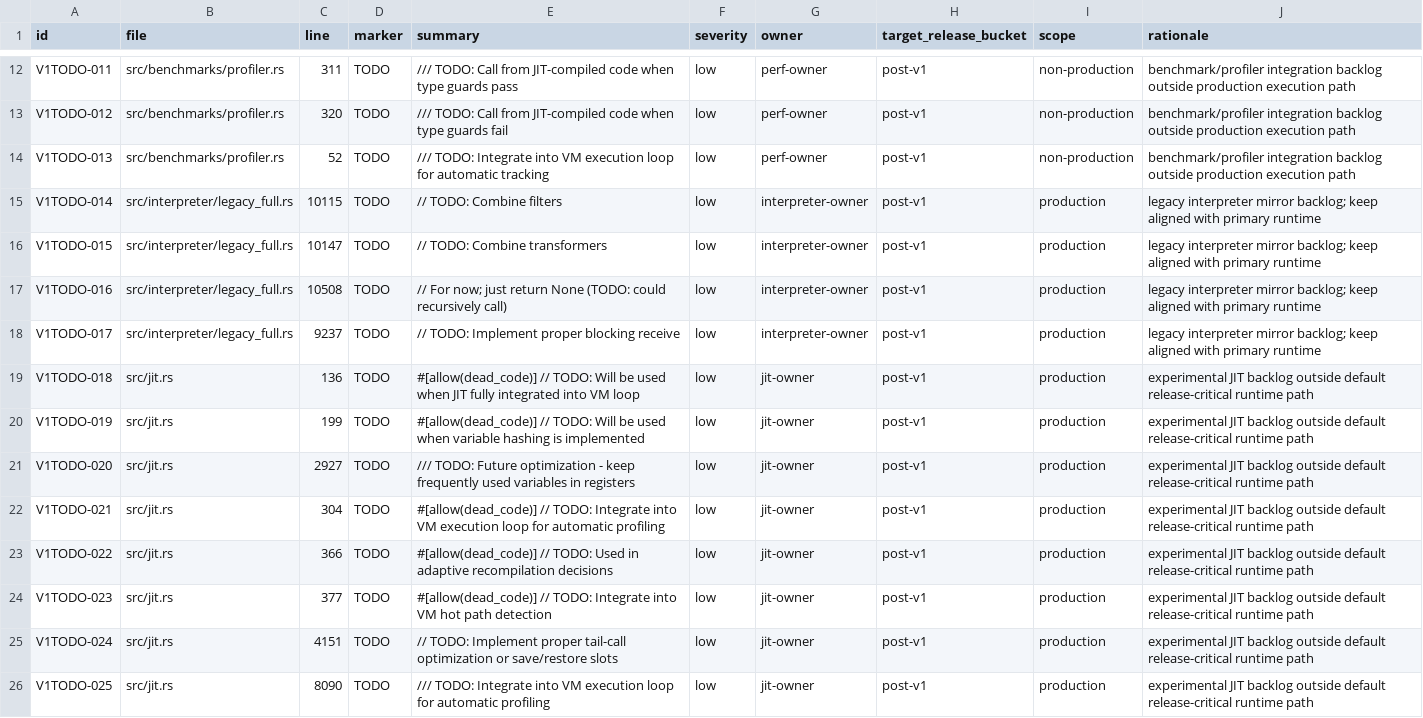
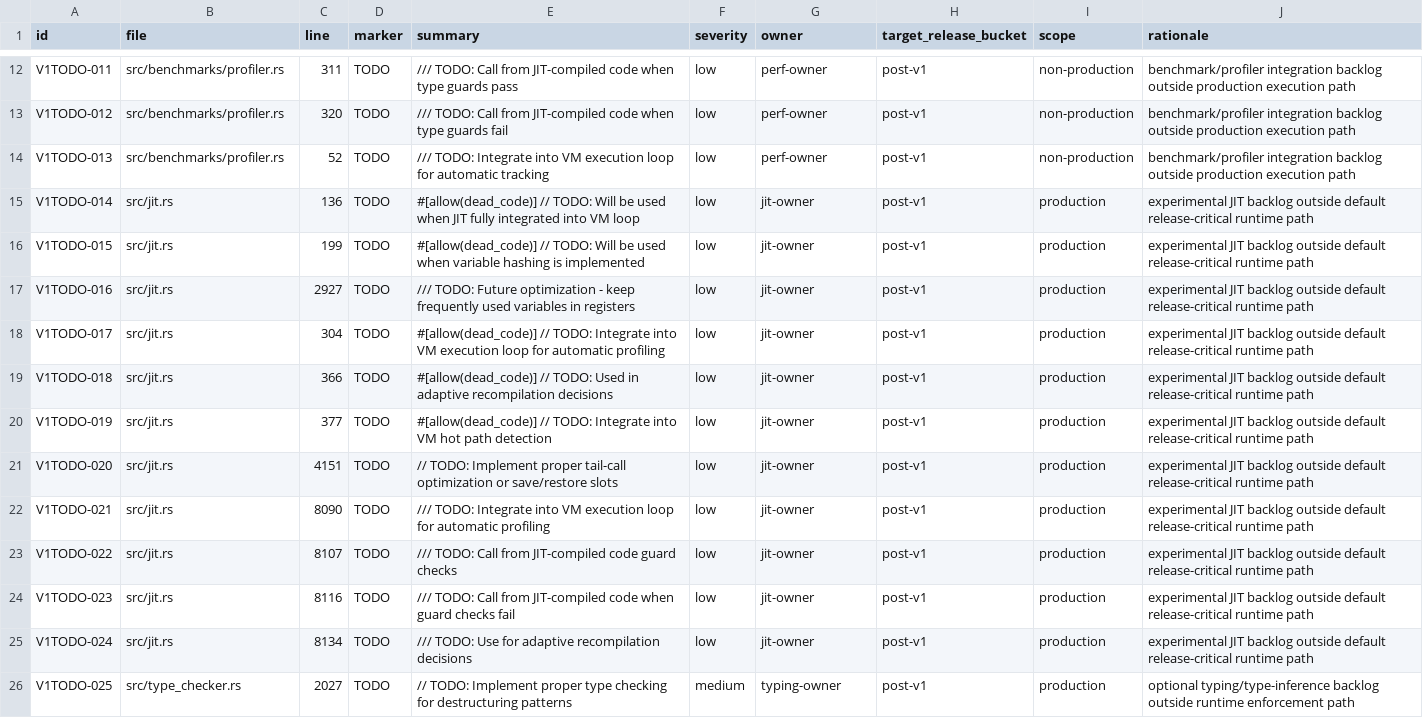
Before and after one commit to rufflang/ruff, a CSV file: docs/generated/V1_CODE_TODO_TRIAGE.csv, drawn as a sheet; only a part is shown, gaps mark what is left out; the diff covers the shown part only.

Commit message:
v1x(V1X-DRY-001): remove legacy_full mirror runtime surface

```diff
--- a/docs/generated/V1_CODE_TODO_TRIAGE.csv
+++ b/docs/generated/V1_CODE_TODO_TRIAGE.csv
@@ -14,13 +14,13 @@ V1TODO-012,src/benchmarks/profiler.rs,320,TODO,    /// TODO: Call from JIT-compi
 V1TODO-013,src/benchmarks/profiler.rs,52,TODO,    /// TODO: Integrate into VM execution loop for automatic tracking,low,perf-owner,post-v1,non-production,benchmark/profiler integration backlog outside production execution path
-V1TODO-014,src/interpreter/legacy_full.rs,10115,TODO,                            // TODO: Combine filters,low,interpreter-owner,post-v1,production,legacy interpreter mirror backlog; keep aligned with primary runtime
-V1TODO-015,src/interpreter/legacy_full.rs,10147,TODO,                            // TODO: Combine transformers,low,interpreter-owner,post-v1,production,legacy interpreter mirror backlog; keep aligned with primary runtime
-V1TODO-016,src/interpreter/legacy_full.rs,10508,TODO,                                            // For now; just return None (TODO: could recursively call),low,interpreter-owner,post-v1,production,legacy interpreter mirror backlog; keep aligned with primary runtime
-V1TODO-017,src/interpreter/legacy_full.rs,9237,TODO,                                // TODO: Implement proper blocking receive,low,interpreter-owner,post-v1,production,legacy interpreter mirror backlog; keep aligned with primary runtime
-V1TODO-018,src/jit.rs,136,TODO,    #[allow(dead_code)] // TODO: Will be used when JIT fully integrated into VM loop,low,jit-owner,post-v1,production,experimental JIT backlog outside default release-critical runtime path
-V1TODO-019,src/jit.rs,199,TODO,    #[allow(dead_code)] // TODO: Will be used when variable hashing is implemented,low,jit-owner,post-v1,production,experimental JIT backlog outside default release-critical runtime path
-V1TODO-020,src/jit.rs,2927,TODO,    /// TODO: Future optimization - keep frequently used variables in registers,low,jit-owner,post-v1,production,experimental JIT backlog outside default release-critical runtime path
-V1TODO-021,src/jit.rs,304,TODO,#[allow(dead_code)] // TODO: Integrate into VM execution loop for automatic profiling,low,jit-owner,post-v1,production,experimental JIT backlog outside default release-critical runtime path
-V1TODO-022,src/jit.rs,366,TODO,#[allow(dead_code)] // TODO: Used in adaptive recompilation decisions,low,jit-owner,post-v1,production,experimental JIT backlog outside default release-critical runtime path
-V1TODO-023,src/jit.rs,377,TODO,#[allow(dead_code)] // TODO: Integrate into VM hot path detection,low,jit-owner,post-v1,production,experimental JIT backlog outside default release-critical runtime path
-V1TODO-024,src/jit.rs,4151,TODO,                // TODO: Implement proper tail-call optimization or save/restore slots,low,jit-owner,post-v1,production,experimental JIT backlog outside default release-critical runtime path
-V1TODO-025,src/jit.rs,8090,TODO,    /// TODO: Integrate into VM execution loop for automatic profiling,low,jit-owner,post-v1,production,experimental JIT backlog outside default release-critical runtime path
+V1TODO-014,src/jit.rs,136,TODO,    #[allow(dead_code)] // TODO: Will be used when JIT fully integrated into VM loop,low,jit-owner,post-v1,production,experimental JIT backlog outside default release-critical runtime path
+V1TODO-015,src/jit.rs,199,TODO,    #[allow(dead_code)] // TODO: Will be used when variable hashing is implemented,low,jit-owner,post-v1,production,experimental JIT backlog outside default release-critical runtime path
+V1TODO-016,src/jit.rs,2927,TODO,    /// TODO: Future optimization - keep frequently used variables in registers,low,jit-owner,post-v1,production,experimental JIT backlog outside default release-critical runtime path
+V1TODO-017,src/jit.rs,304,TODO,#[allow(dead_code)] // TODO: Integrate into VM execution loop for automatic profiling,low,jit-owner,post-v1,production,experimental JIT backlog outside default release-critical runtime path
+V1TODO-018,src/jit.rs,366,TODO,#[allow(dead_code)] // TODO: Used in adaptive recompilation decisions,low,jit-owner,post-v1,production,experimental JIT backlog outside default release-critical runtime path
+V1TODO-019,src/jit.rs,377,TODO,#[allow(dead_code)] // TODO: Integrate into VM hot path detection,low,jit-owner,post-v1,production,experimental JIT backlog outside default release-critical runtime path
+V1TODO-020,src/jit.rs,4151,TODO,                // TODO: Implement proper tail-call optimization or save/restore slots,low,jit-owner,post-v1,production,experimental JIT backlog outside default release-critical runtime path
+V1TODO-021,src/jit.rs,8090,TODO,    /// TODO: Integrate into VM execution loop for automatic profiling,low,jit-owner,post-v1,production,experimental JIT backlog outside default release-critical runtime path
+V1TODO-022,src/jit.rs,8107,TODO,    /// TODO: Call from JIT-compiled code guard checks,low,jit-owner,post-v1,production,experimental JIT backlog outside default release-critical runtime path
+V1TODO-023,src/jit.rs,8116,TODO,    /// TODO: Call from JIT-compiled code when guard checks fail,low,jit-owner,post-v1,production,experimental JIT backlog outside default release-critical runtime path
+V1TODO-024,src/jit.rs,8134,TODO,    /// TODO: Use for adaptive recompilation decisions,low,jit-owner,post-v1,production,experimental JIT backlog outside default release-critical runtime path
+V1TODO-025,src/type_checker.rs,2027,TODO,                // TODO: Implement proper type checking for destructuring patterns,medium,typing-owner,post-v1,production,optional typing/type-inference backlog outside runtime enforcement path
```
Also changed, not shown: 4 removed rows and 22 edited cells elsewhere in this file, 5 other files.
